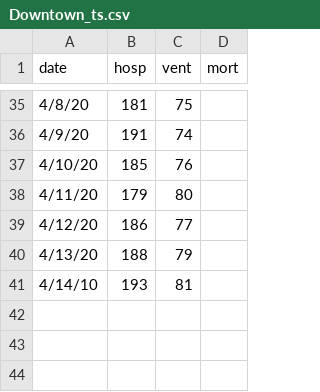
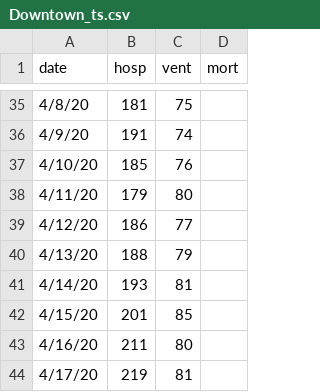
Before and after one commit to pennsignals/bayes-chime, a CSV file: data/Downtown_ts.csv, drawn as a sheet; only a part is shown, gaps mark what is left out; the diff names each change by its address in the sheet, - before the commit and + after, or states it on an @@ line.

```diff
--- a/data/Downtown_ts.csv
+++ b/data/Downtown_ts.csv
-A41 (date): 4/14/10
+A41 (date): 4/14/20
+row 42: 4/15/20 | 201 | 85
+row 43: 4/16/20 | 211 | 80
+row 44: 4/17/20 | 219 | 81
```
Also changed, not shown: data/CCH_ts.csv, data/HUP_ts.csv, 4 other files.
